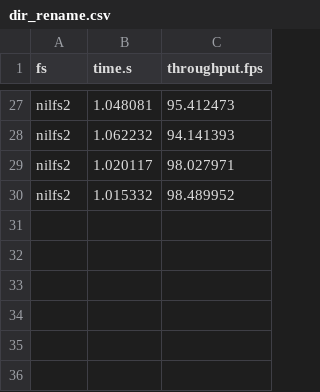
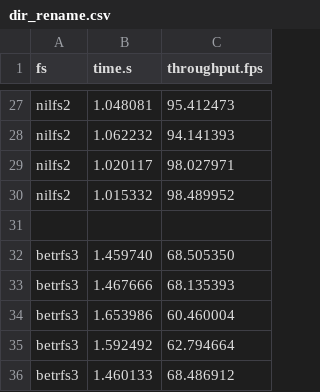
Before and after one commit to zhanyang/dissertation, a CSV file: data/raw/dir_rename.csv, drawn as a sheet; only a part is shown, gaps mark what is left out.

Commit message:
dir rename

```diff
--- a/data/raw/dir_rename.csv
+++ b/data/raw/dir_rename.csv
@@ -30 +30,7 @@ nilfs2,1.020117,98.027971
 nilfs2,1.015332,98.489952
+
+betrfs3,1.459740,68.505350
+betrfs3,1.467666,68.135393
+betrfs3,1.653986,60.460004
+betrfs3,1.592492,62.794664
+betrfs3,1.460133,68.486912
```
Also changed, not shown: 2 other files.
